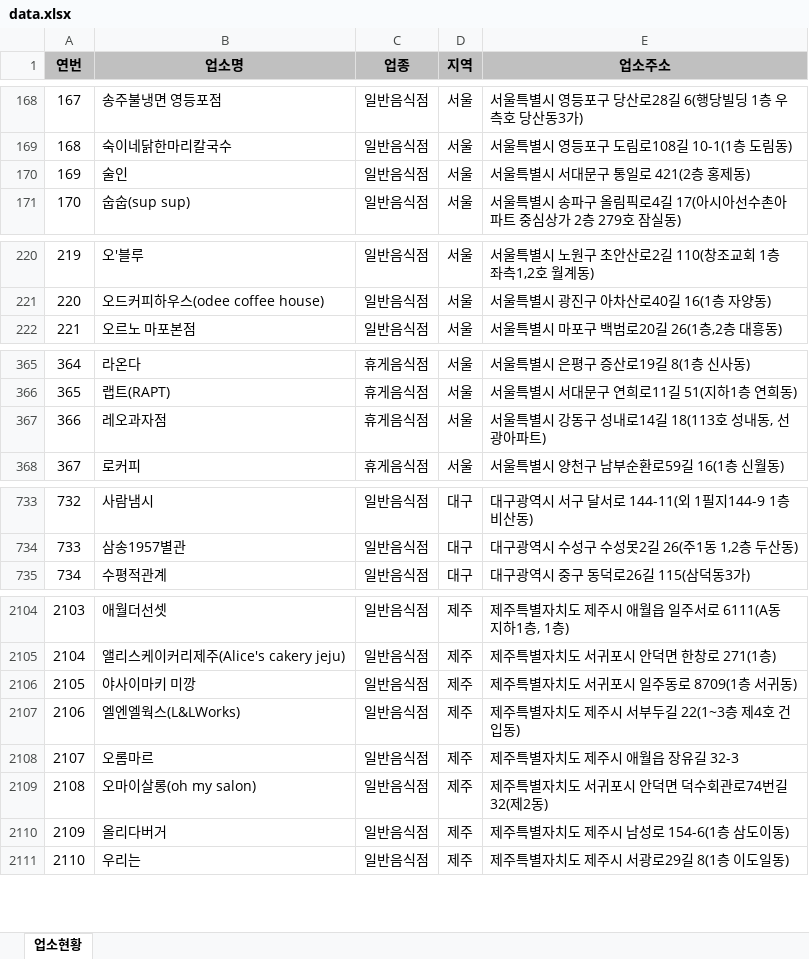
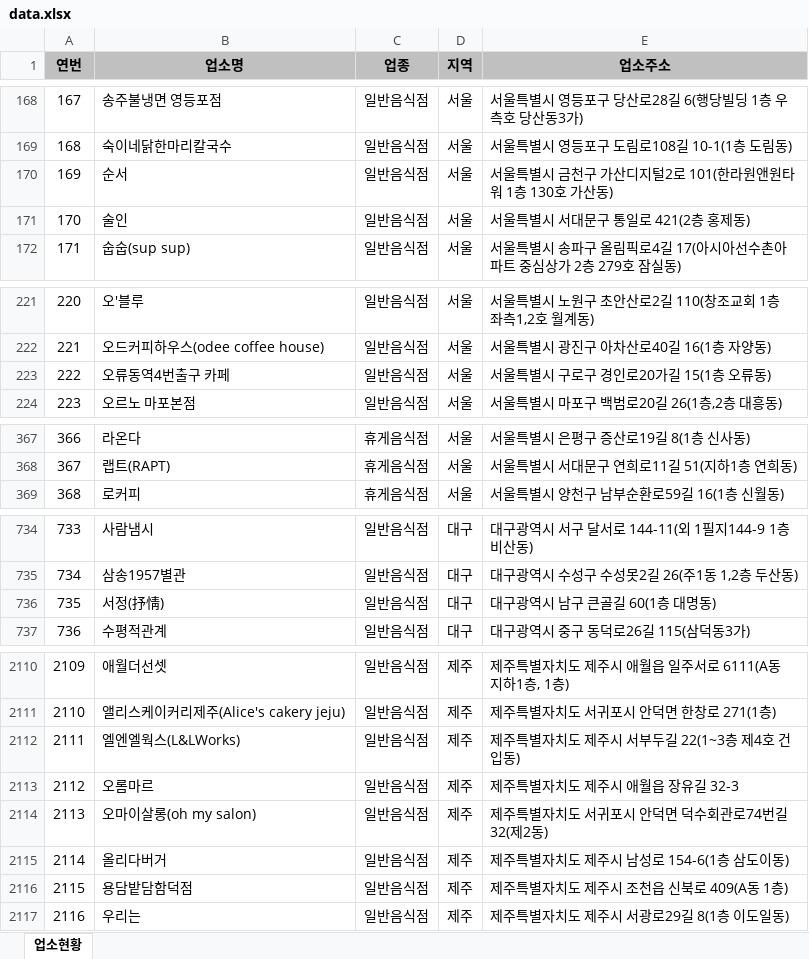
Before and after one commit to mumuabba/mumu_search, an Excel workbook: data.xlsx, sheet 업소현황, drawn as a sheet; only a part is shown, gaps mark what is left out; values as stored, in another font and other column widths than the file's, no borders; removed rows and columns are numbered as before the commit, all else as after; the diff covers the shown part only; the diff names each change by its address in the sheet, - before the commit and + after, or states it on an @@ line.

```diff
--- a/data.xlsx (sheet 업소현황)
+++ b/data.xlsx (sheet 업소현황)
+row 170: 169 | 순서 | 일반음식점 | 서울 | 서울특별시 금천구 가산디지털2로 101(한라원앤원타워 1층 130호 가산동)
@@ column A (연번) renumbered from row 171 down @@
+row 223: 222 | 오류동역4번출구 카페 | 일반음식점 | 서울 | 서울특별시 구로구 경인로20가길 15(1층 오류동)
-row 367: 366 | 레오과자점 | 휴게음식점 | 서울 | 서울특별시 강동구 성내로14길 18(113호 성내동, 선광아파트)
+row 736: 735 | 서정(抒情) | 일반음식점 | 대구 | 대구광역시 남구 큰골길 60(1층 대명동)
-row 2106: 2105 | 야사이마키 미깡 | 일반음식점 | 제주 | 제주특별자치도 서귀포시 일주동로 8709(1층 서귀동)
+row 2116: 2115 | 용담밭담함덕점 | 일반음식점 | 제주 | 제주특별자치도 제주시 조천읍 신북로 409(A동 1층)
```
Also changed, not shown: 8 added rows, 1 removed row, 3 moved rows and 2 edited cells elsewhere in this sheet, 2 other files.
